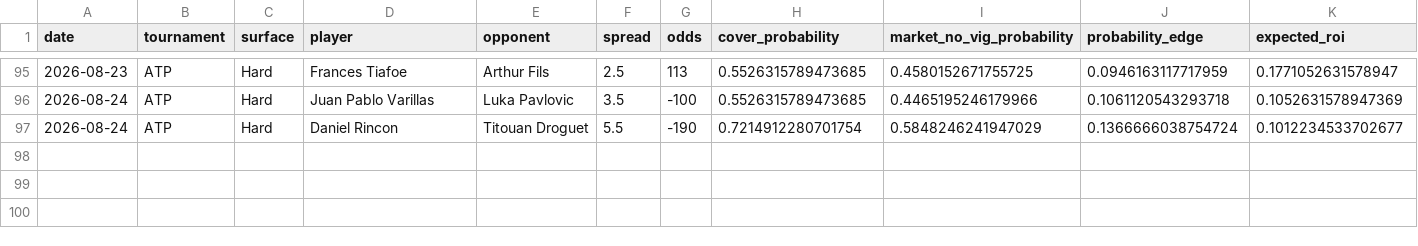
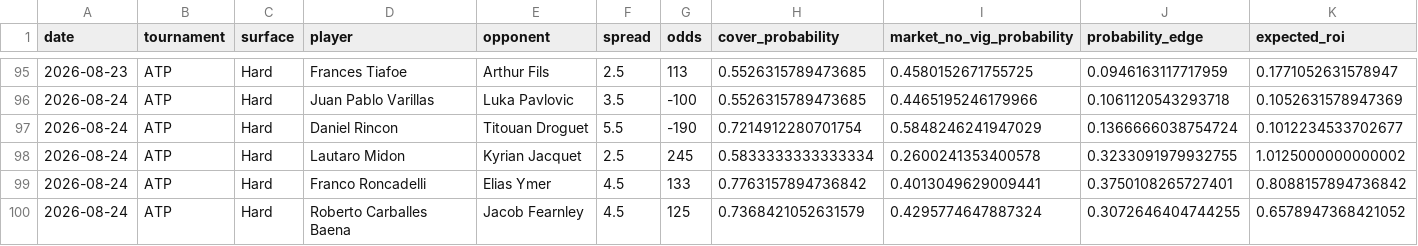
Before and after one commit to dchang0611/tennis-spread-model, a CSV file: tennis_model_output/spread_results_history.csv, drawn as a sheet; only a part is shown, gaps mark what is left out; rows hold the shown columns only; the diff names each change by its address in the sheet, - before the commit and + after, or states it on an @@ line.

```diff
--- a/tennis_model_output/spread_results_history.csv
+++ b/tennis_model_output/spread_results_history.csv
+row 98: 2026-08-24 | ATP | Hard | Lautaro Midon | Kyrian Jacquet | 2.5 | 245 | 0.5833333333333334 | 0.2600241353400578 | 0.3233091979932755 | 1.0125000000000002
+row 99: 2026-08-24 | ATP | Hard | Franco Roncadelli | Elias Ymer | 4.5 | 133 | 0.7763157894736842 | 0.4013049629009441 | 0.3750108265727401 | 0.8088157894736842
+row 100: 2026-08-24 | ATP | Hard | Roberto Carballes Baena | Jacob Fearnley | 4.5 | 125 | 0.7368421052631579 | 0.4295774647887324 | 0.3072646404744255 | 0.6578947368421052
```
Also changed, not shown: data/novig_spreads.csv, 3 other files.
